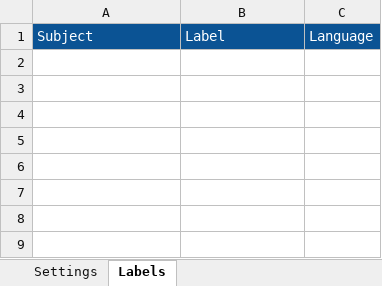
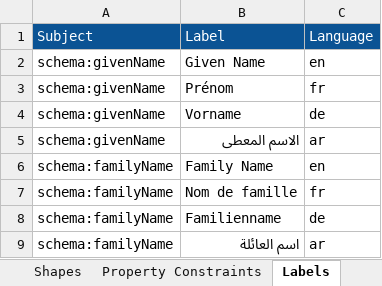
Before and after one commit to konigio/konig, an Excel workbook: konig-gcp-integration-testing/gcp-deploy-test/src/integration-test/resources/gcp-multi-project/src/multi-project.xlsx, sheet Labels, drawn as a sheet; values as stored, in another font and other column widths than the file's, no borders; the diff names each change by its address in the sheet, - before the commit and + after, or states it on an @@ line.

```diff
--- a/konig-gcp-integration-testing/gcp-deploy-test/src/integration-test/resources/gcp-multi-project/src/multi-project.xlsx (sheet Labels)
+++ b/konig-gcp-integration-testing/gcp-deploy-test/src/integration-test/resources/gcp-multi-project/src/multi-project.xlsx (sheet Labels)
-sheet tab: Settings
+row 2: schema:givenName | Given Name | en
+row 3: schema:givenName | Prénom | fr
+row 4: schema:givenName | Vorname | de
+row 5: schema:givenName | الاسم المعطى | ar
+row 6: schema:familyName | Family Name | en
+row 7: schema:familyName | Nom de famille | fr
+row 8: schema:familyName | Familienname | de
+row 9: schema:familyName | اسم العائلة | ar
```
Also changed, not shown: sheet Property Constraints, sheet Shapes, sheet Ontologies, 8 other files.
